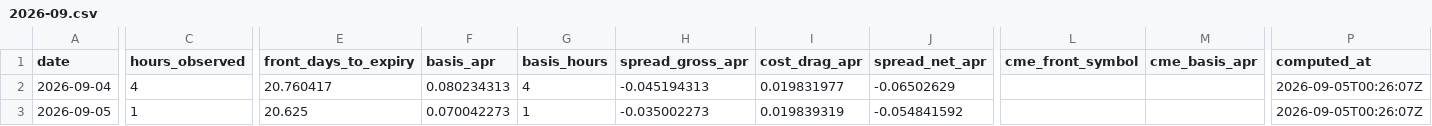
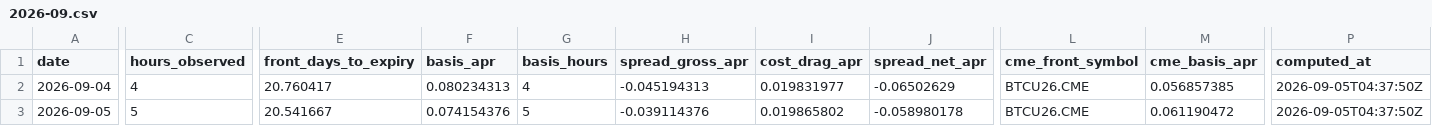
Before and after one commit to luke-cramer/ai-trading, a CSV file: data/carry/daily/2026-09.csv, drawn as a sheet; only a part is shown, gaps mark what is left out; the diff covers the shown part only; the diff names each change by its address in the sheet, - before the commit and + after, or states it on an @@ line.

Commit message:
report(carry): 2026-09-05

```diff
--- a/data/carry/daily/2026-09.csv
+++ b/data/carry/daily/2026-09.csv
-L2:L3 (cme_front_symbol): (empty)
+L2:L3 (cme_front_symbol): BTCU26.CME
-M2 (cme_basis_apr): (empty)
+M2 (cme_basis_apr): 0.056857385
-P2:P3 (computed_at): 2026-09-05T00:26:07Z
+P2:P3 (computed_at): 2026-09-05T04:37:50Z
-C3 (hours_observed): 1
+C3 (hours_observed): 5
-E3 (front_days_to_expiry): 20.625
+E3 (front_days_to_expiry): 20.541667
-F3 (basis_apr): 0.070042273
+F3 (basis_apr): 0.074154376
-G3 (basis_hours): 1
+G3 (basis_hours): 5
-H3 (spread_gross_apr): -0.035002273
+H3 (spread_gross_apr): -0.039114376
-I3 (cost_drag_apr): 0.019839319
+I3 (cost_drag_apr): 0.019865802
-J3 (spread_net_apr): -0.054841592
+J3 (spread_net_apr): -0.058980178
-M3 (cme_basis_apr): (empty)
+M3 (cme_basis_apr): 0.061190472
```
Also changed, not shown: 1 edited cell elsewhere in this file, 10 other files.
